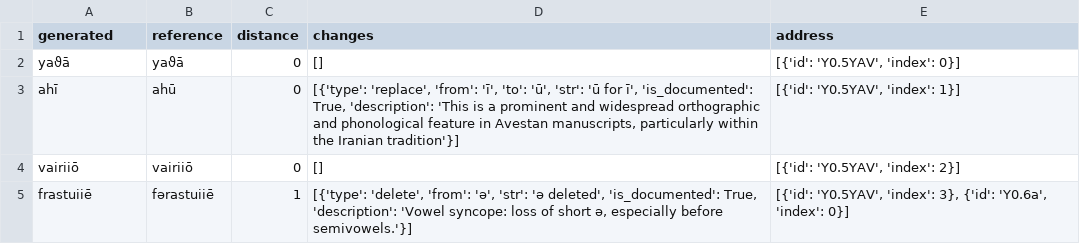
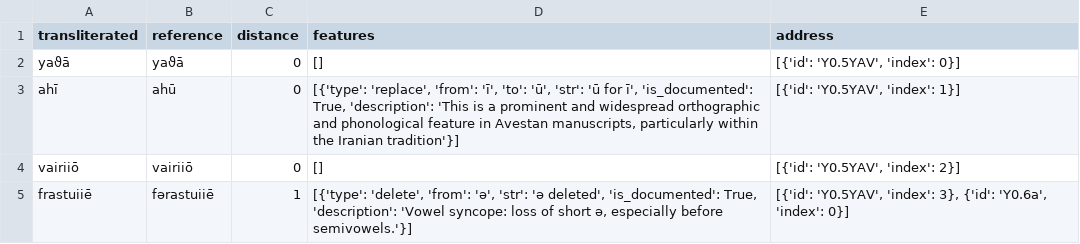
Before and after one commit to niktayek/Avestan-Text-Processing-Suite, a CSV file: src/scribal_school_analysis/res/0005_features.csv (was src/scribal_school_analysis/res/0005_matches_with_changes.csv), drawn as a sheet; only a part is shown.

```diff
--- a/src/scribal_school_analysis/res/0005_matches_with_changes.csv
+++ b/src/scribal_school_analysis/res/0005_features.csv
@@ -1,2 +1,2 @@
-generated,reference,distance,changes,address
+transliterated,reference,distance,features,address
 yaϑā,yaϑā,0,[],"[{'id': 'Y0.5YAV', 'index': 0}]"
```
Also changed, not shown: src/scribal_school_analysis/res/0006_features.csv, src/scribal_school_analysis/res/0015_features.csv, 25 other files.
